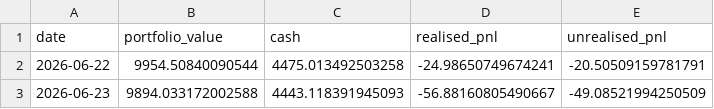
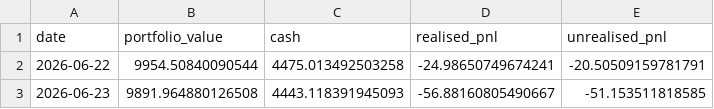
Before and after one commit to garnerquant/garner-quant, a CSV file: paper_30_day_tracker.csv, drawn as a sheet.

```diff
--- a/paper_30_day_tracker.csv
+++ b/paper_30_day_tracker.csv
@@ -2,2 +2,2 @@ date,portfolio_value,cash,realised_pnl,unrealised_pnl
 2026-06-22,9954.50840090544,4475.013492503258,-24.98650749674241,-20.50509159781791
-2026-06-23,9894.033172002588,4443.118391945093,-56.88160805490667,-49.08521994250509
+2026-06-23,9891.964880126508,4443.118391945093,-56.88160805490667,-51.153511818585
```
Also changed, not shown: holdings_report.csv, portfolio_v2.csv, 2 other files.
